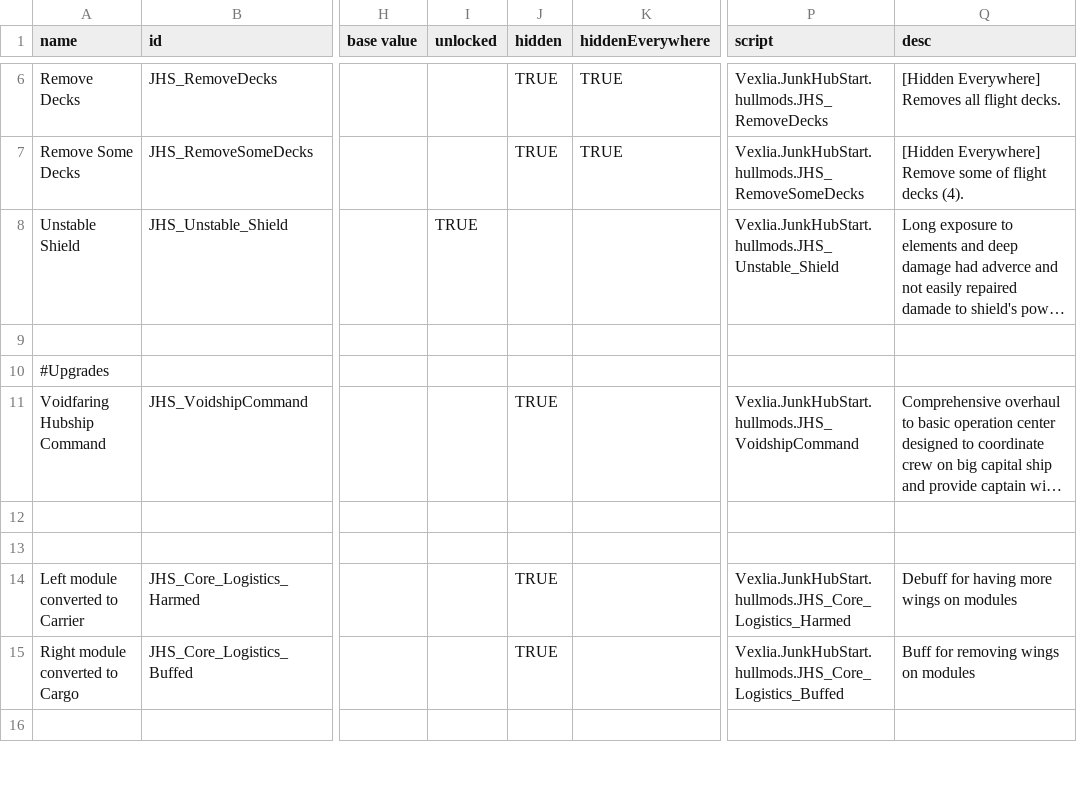
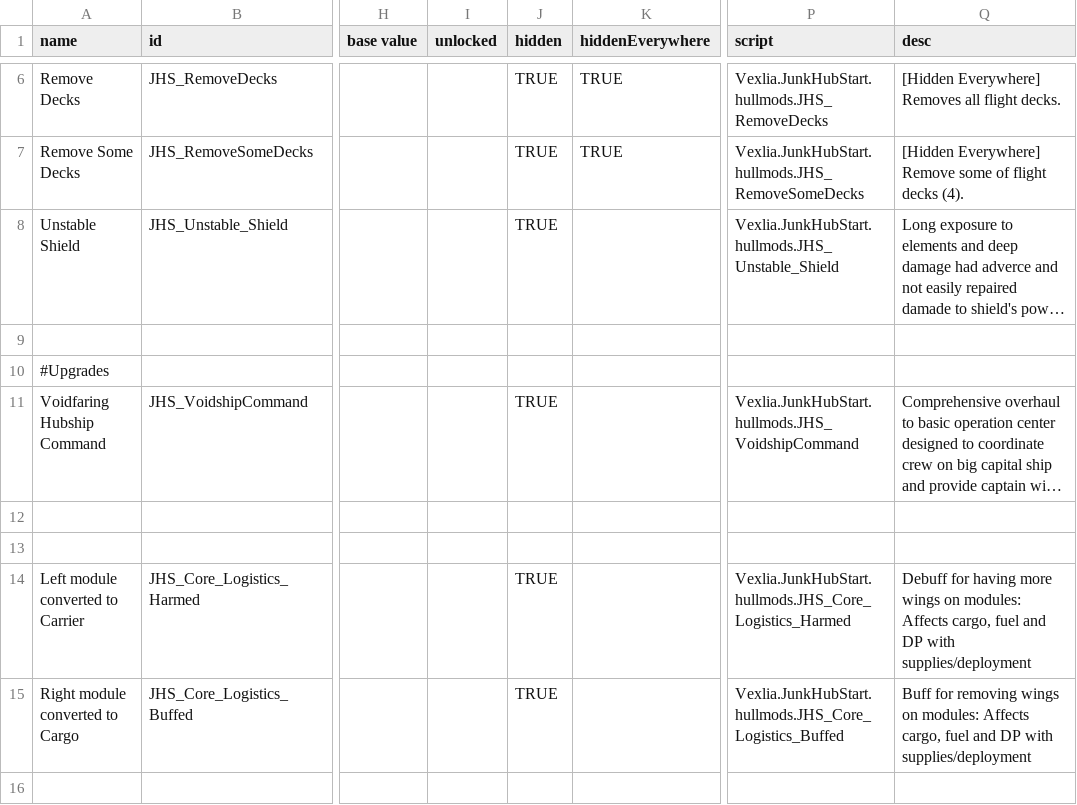
Before and after one commit to Vexlia-Artemiss/Indies-Expansion-Voidship-Start, a CSV file: data/hullmods/hull_mods.csv, drawn as a sheet; only a part is shown, gaps mark what is left out; long unchanged cells end in …; the diff names each change by its address in the sheet, - before the commit and + after, or states it on an @@ line.

```diff
--- a/data/hullmods/hull_mods.csv
+++ b/data/hullmods/hull_mods.csv
-I8 (unlocked): TRUE
+I8 (unlocked): (empty)
-J8 (hidden): (empty)
+J8 (hidden): TRUE
-Q14 (desc): …wings on modules
+Q14 (desc): …wings on modules: Affects cargo, fuel and DP with supplies/deployment
-Q15 (desc): …wings on modules
+Q15 (desc): …wings on modules: Affects cargo, fuel and DP with supplies/deployment
```
Also changed, not shown: 16 other files.
